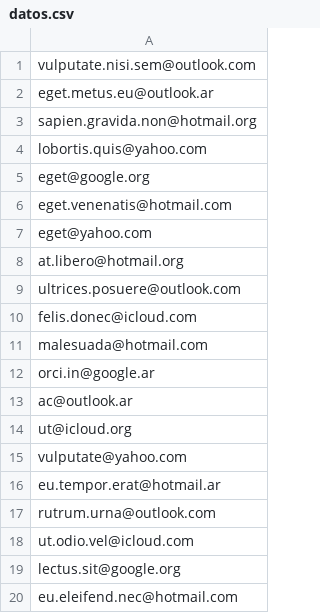
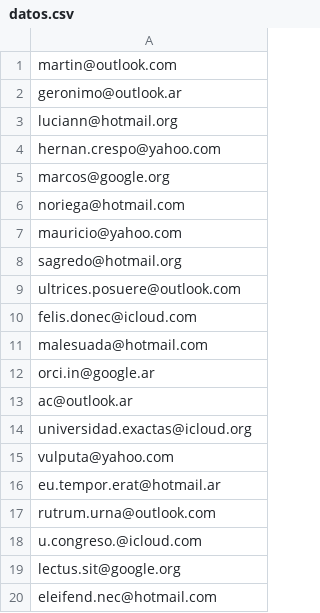
Before and after one commit to Plato32/POO, a CSV file: datos.csv, drawn as a sheet.

```diff
--- a/datos.csv
+++ b/datos.csv
@@ -1,9 +1,9 @@
-vulputate.nisi.sem@outlook.com
-eget.metus.eu@outlook.ar
-sapien.gravida.non@hotmail.org
-lobortis.quis@yahoo.com
-eget@google.org
-eget.venenatis@hotmail.com
-eget@yahoo.com
-at.libero@hotmail.org
+martin@outlook.com
+geronimo@outlook.ar
+luciann@hotmail.org
+hernan.crespo@yahoo.com
+marcos@google.org
+noriega@hotmail.com
+mauricio@yahoo.com
+sagredo@hotmail.org
 ultrices.posuere@outlook.com
@@ -13,8 +13,8 @@ orci.in@google.ar
 ac@outlook.ar
-ut@icloud.org
-vulputate@yahoo.com
+universidad.exactas@icloud.org
+vulputa@yahoo.com
 eu.tempor.erat@hotmail.ar
 rutrum.urna@outlook.com
-ut.odio.vel@icloud.com
+u.congreso.@icloud.com
 lectus.sit@google.org
-eu.eleifend.nec@hotmail.com
+eleifend.nec@hotmail.com
```
Also changed, not shown: 1 other file.
